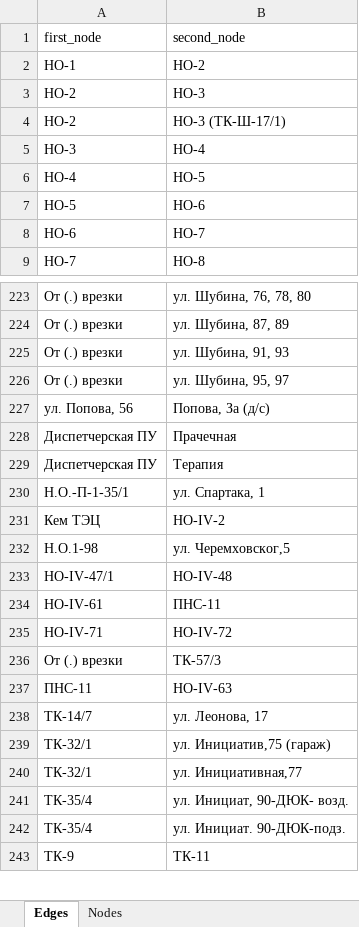
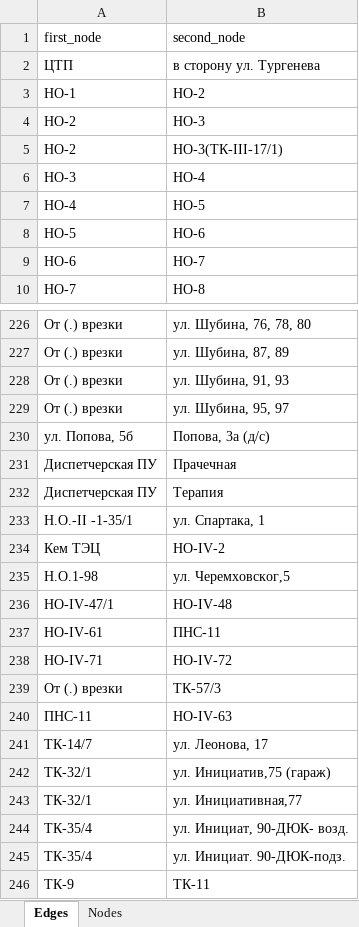
Before and after one commit to hosglial/courseProgMethods, an Excel workbook: my_data.xlsx, sheet Edges, drawn as a sheet; only a part is shown, gaps mark what is left out; values as stored, in another font and other column widths than the file's, no borders; removed rows and columns are numbered as before the commit, all else as after; the diff covers the shown part only; the diff names each change by its address in the sheet, - before the commit and + after, or states it on an @@ line.

```diff
--- a/my_data.xlsx (sheet Edges)
+++ b/my_data.xlsx (sheet Edges)
+row 2: ЦТП | в сторону ул. Тургенева
-B5 (second_node): НО-3 (ТК-Ш-17/1)
+B5 (second_node): НО-3(ТК-III-17/1)
-A230 (first_node): ул. Попова, 56
+A230 (first_node): ул. Попова, 5б
-B230 (second_node): Попова, За (д/с)
+B230 (second_node): Попова, 3а (д/с)
-A233 (first_node): Н.О.-П-1-35/1
+A233 (first_node): Н.О.-II -1-35/1
-B234 (second_node): HO-IV-2
+B234 (second_node): НО-IV-2
-row 233: HO-IV-47/1 | HO-IV-48
+row 236: НО-IV-47/1 | НО-IV-48
-A237 (first_node): HO-IV-61
+A237 (first_node): НО-IV-61
-row 235: HO-IV-71 | HO-IV-72
+row 238: НО-IV-71 | НО-IV-72
-B240 (second_node): HO-IV-63
+B240 (second_node): НО-IV-63
```
Also changed, not shown: other rows of this sheet, sheet Nodes, equivalent.xlsx.
